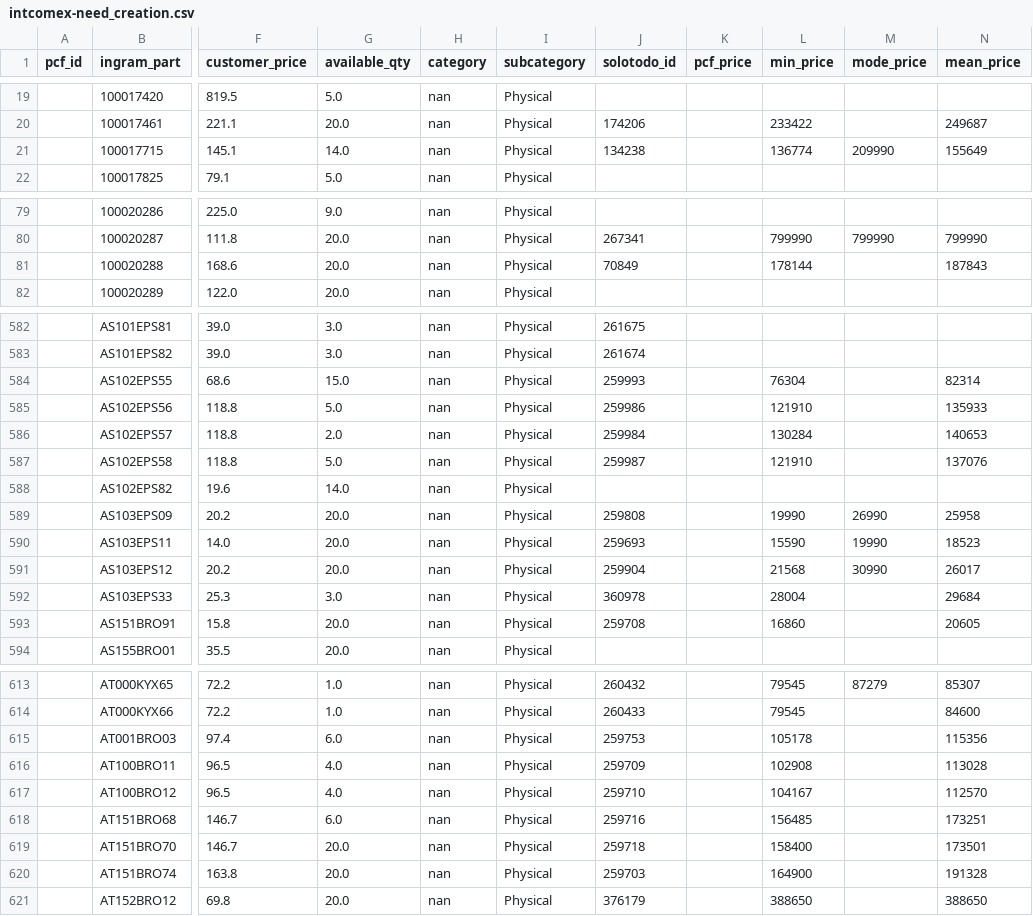
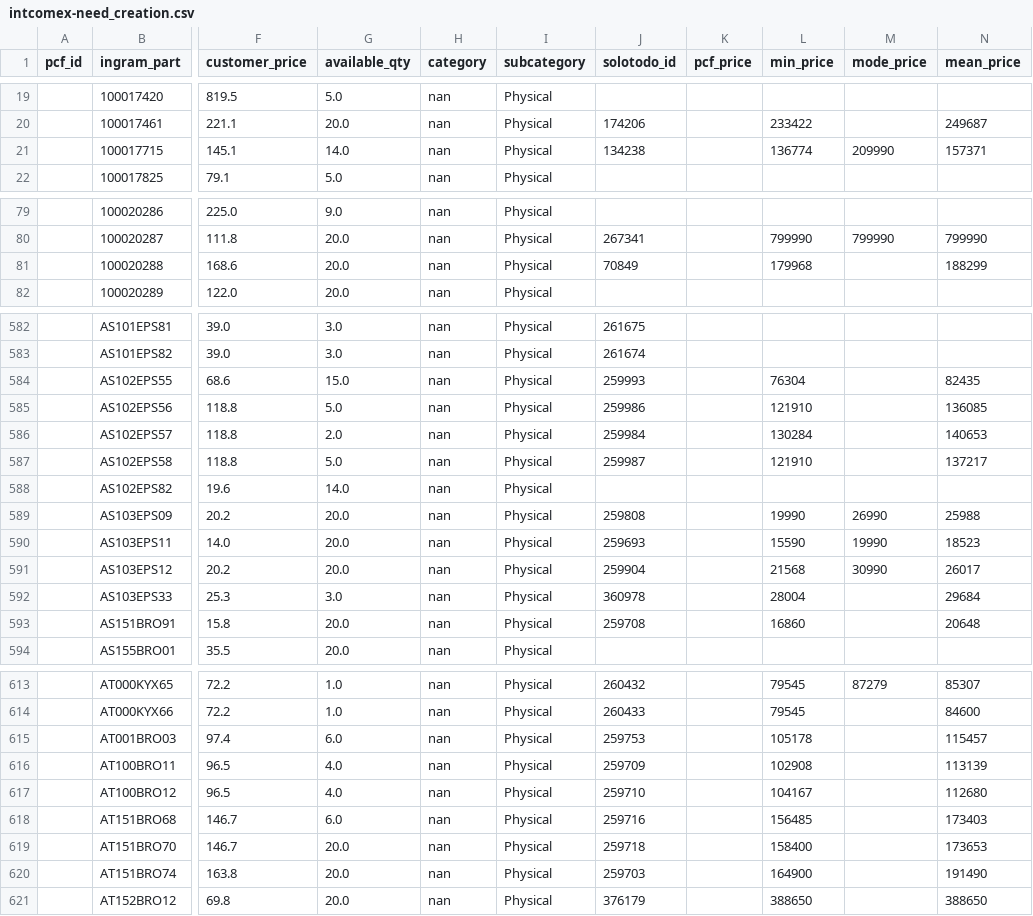
Before and after one commit to aincatoni/pcfactory-monitor-mayoristas, a CSV file: intcomex-need_creation.csv, drawn as a sheet; only a part is shown, gaps mark what is left out; the diff covers the shown part only; the diff names each change by its address in the sheet, - before the commit and + after, or states it on an @@ line.

```diff
--- a/intcomex-need_creation.csv
+++ b/intcomex-need_creation.csv
-N21 (mean_price): 155649
+N21 (mean_price): 157371
-L81 (min_price): 178144
+L81 (min_price): 179968
-N81 (mean_price): 187843
+N81 (mean_price): 188299
-N584 (mean_price): 82314
+N584 (mean_price): 82435
-N585 (mean_price): 135933
+N585 (mean_price): 136085
-N587 (mean_price): 137076
+N587 (mean_price): 137217
-N589 (mean_price): 25958
+N589 (mean_price): 25988
-N593 (mean_price): 20605
+N593 (mean_price): 20648
-N615 (mean_price): 115356
+N615 (mean_price): 115457
-N616 (mean_price): 113028
+N616 (mean_price): 113139
-N617 (mean_price): 112570
+N617 (mean_price): 112680
-N618 (mean_price): 173251
+N618 (mean_price): 173403
-N619 (mean_price): 173501
+N619 (mean_price): 173653
-N620 (mean_price): 191328
+N620 (mean_price): 191490
```
Also changed, not shown: 27 edited cells elsewhere in this file, intcomex-already_mayorista.csv, intcomex-has_pcf_stock.csv, 11 other files.
